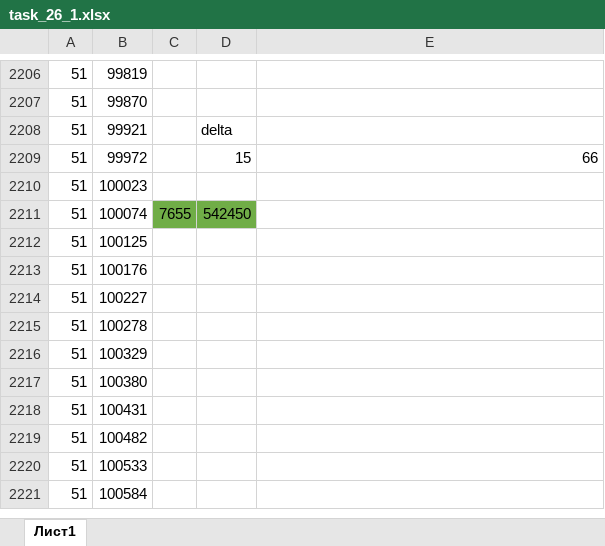
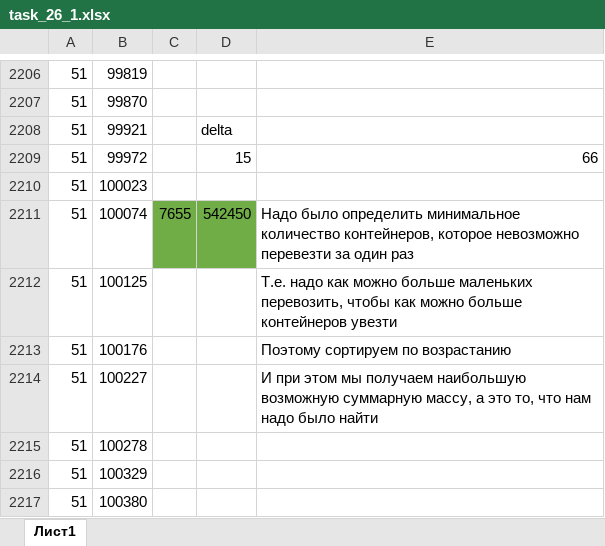
Before and after one commit to htmlprogrammist/kege-2021, an Excel workbook: Bariants/kompege-25003936/task_26_1.xlsx, sheet Лист1, drawn as a sheet; only a part is shown, gaps mark what is left out; the shorter side is filled out with more unchanged rows; values as stored, in another font and other column widths than the file's, no borders; conditional formats not drawn; the diff names each change by its address in the sheet, - before the commit and + after, or states it on an @@ line.

Commit message:
refactor: add an explanation to the classic 26th task

```diff
--- a/Bariants/kompege-25003936/task_26_1.xlsx (sheet Лист1)
+++ b/Bariants/kompege-25003936/task_26_1.xlsx (sheet Лист1)
-E2211: (empty)
+E2211: Надо было определить минимальное количество контейнеров, которое невозможно перевезти за один раз
-E2212: (empty)
+E2212: Т.е. надо как можно больше маленьких перевозить, чтобы как можно больше контейнеров увезти
-E2213: (empty)
+E2213: Поэтому сортируем по возрастанию
-E2214: (empty)
+E2214: И при этом мы получаем наибольшую возможную суммарную массу, а это то, что нам надо было найти
```
Also changed, not shown: formulas that keep their value.
